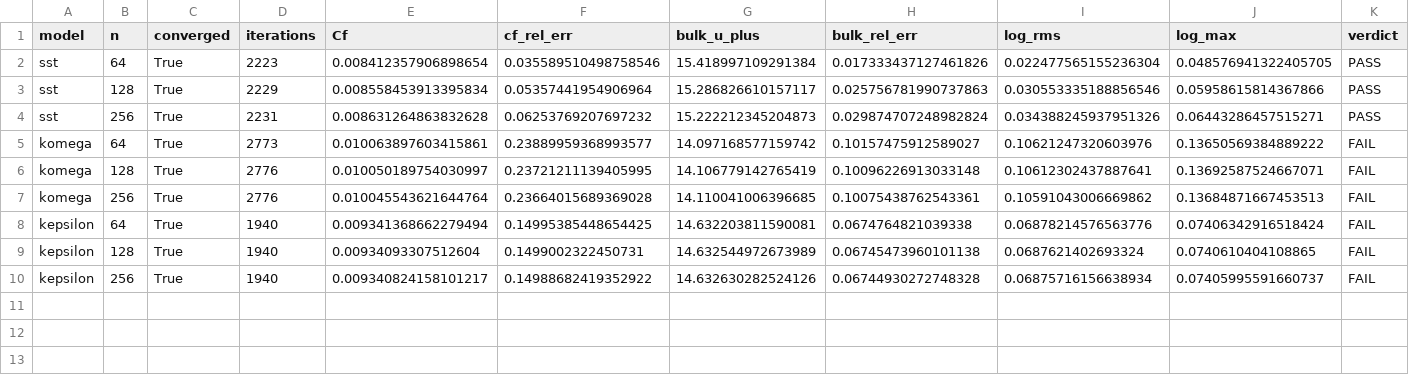
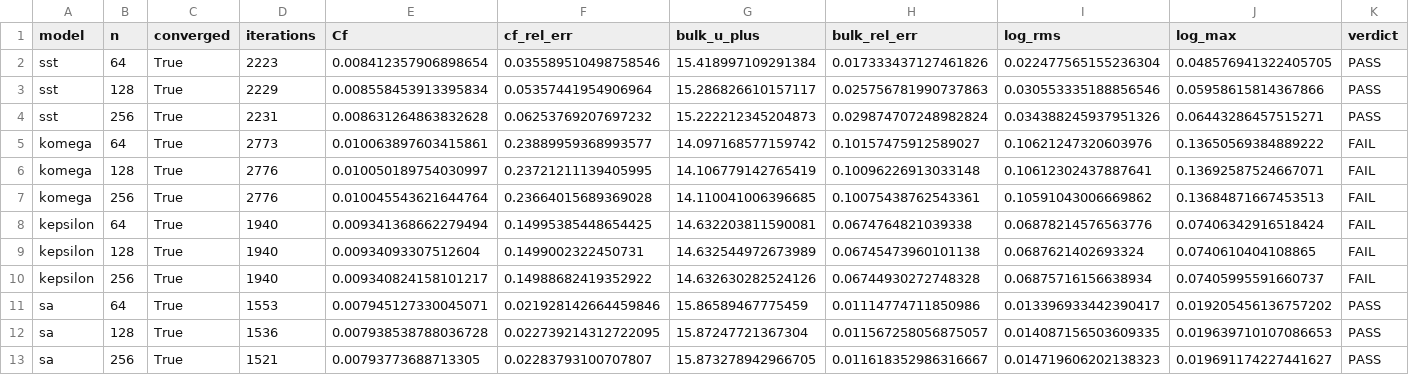
Before and after one commit to cxs503/TensorFVM, a CSV file: docs/case-fvm-channel-kmm180/results.csv, drawn as a sheet.

```diff
--- a/docs/case-fvm-channel-kmm180/results.csv
+++ b/docs/case-fvm-channel-kmm180/results.csv
@@ -10 +10,4 @@ kepsilon,128,True,1940,0.00934093307512604,0.1499002322450731,14.632544972673989
 kepsilon,256,True,1940,0.009340824158101217,0.14988682419352922,14.632630282524126,0.06744930272748328,0.06875716156638934,0.07405995591660737,FAIL
+sa,64,True,1553,0.007945127330045071,0.021928142664459846,15.86589467775459,0.01114774711850986,0.013396933442390417,0.019205456136757202,PASS
+sa,128,True,1536,0.007938538788036728,0.022739214312722095,15.87247721367304,0.011567258056875057,0.014087156503609335,0.019639710107086653,PASS
+sa,256,True,1521,0.00793773688713305,0.02283793100707807,15.873278942966705,0.011618352986316667,0.014719606202138323,0.019691174227441627,PASS
```
Also changed, not shown: docs/case-fvm-channel-kmm180/metrics.csv, docs/case-fvm-channel-kmm180/stations.csv, 12 other files.
